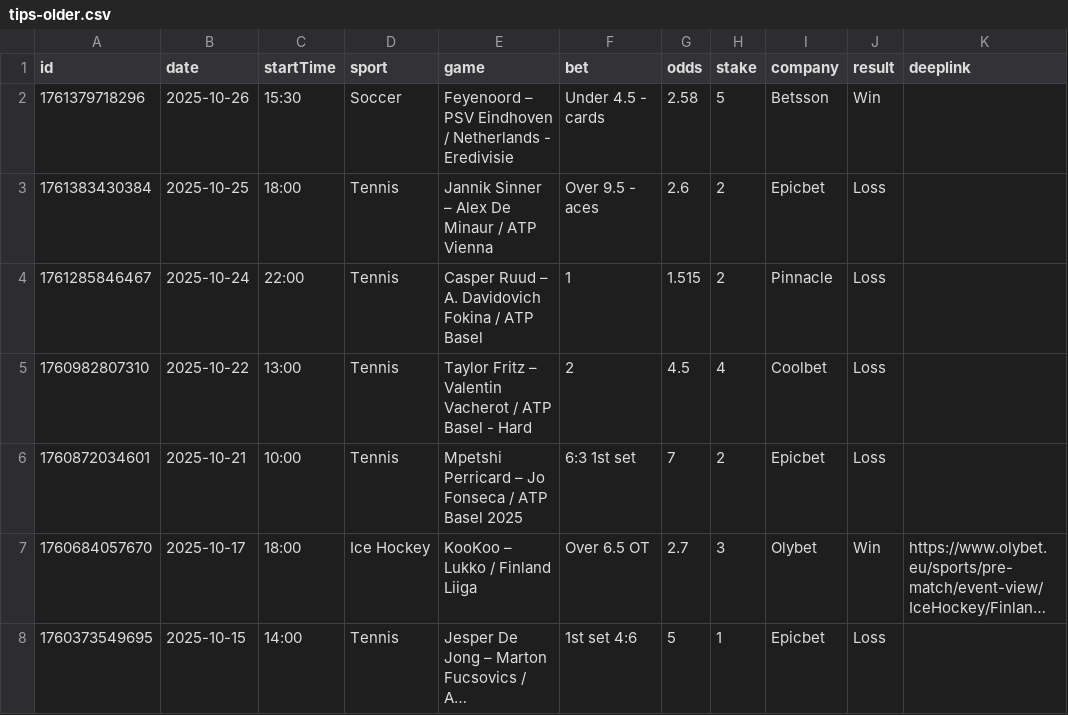
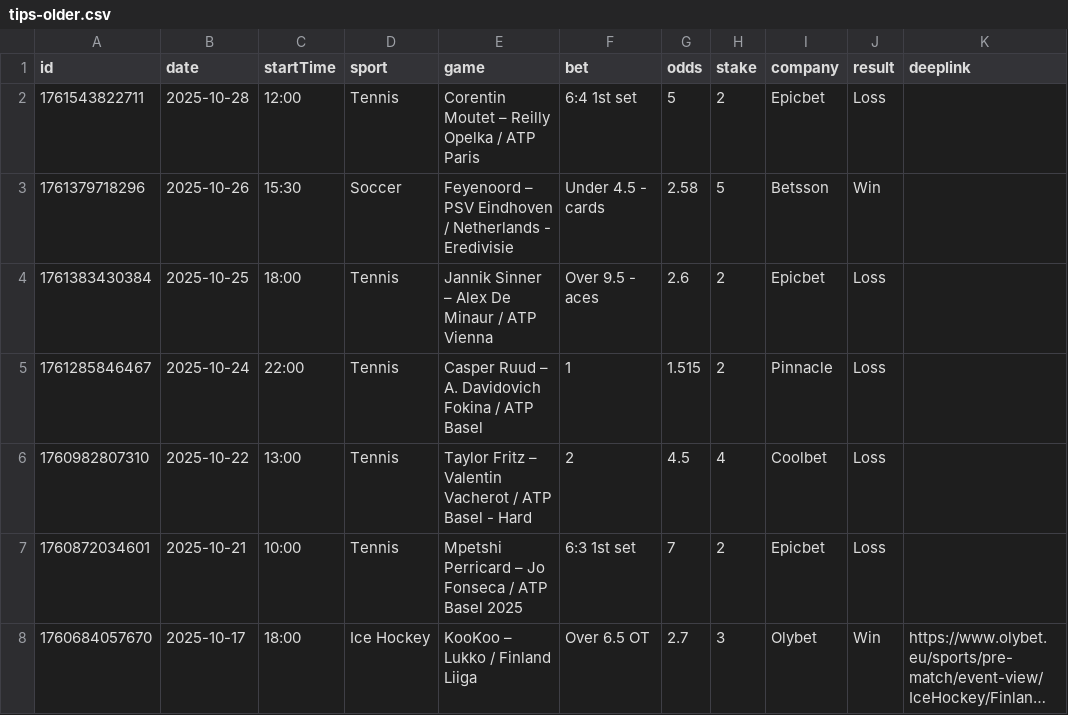
Before and after one commit to bjoorck/Bestvaluebets, a CSV file: tips-older.csv, drawn as a sheet; only a part is shown; the shorter side is filled out with more unchanged rows; long unchanged cells end in ….

```diff
--- a/tips-older.csv
+++ b/tips-older.csv
@@ -1,2 +1,3 @@
 id,date,startTime,sport,game,bet,odds,stake,company,result,deeplink
+1761543822711,2025-10-28,12:00,Tennis,Corentin Moutet – Reilly Opelka / ATP Paris ,6:4 1st set,5,2,Epicbet,Loss,
 1761379718296,2025-10-26,15:30,Soccer,Feyenoord – PSV Eindhoven / Netherlands - Eredivisie ,Under 4.5 - cards,2.58,5,Betsson,Win,
```
Also changed, not shown: tips-new.csv.
